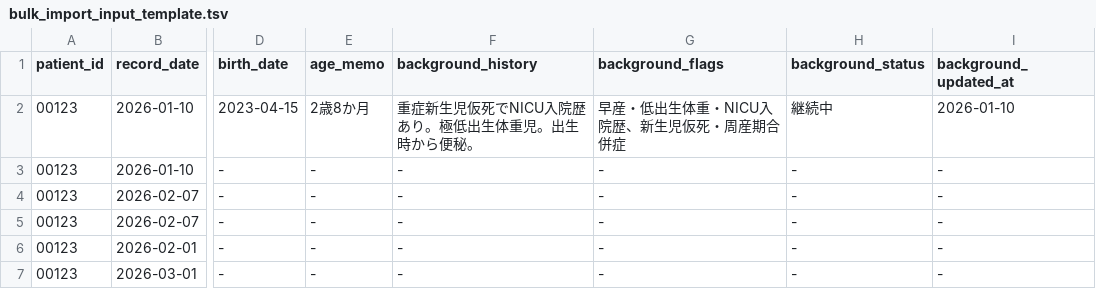
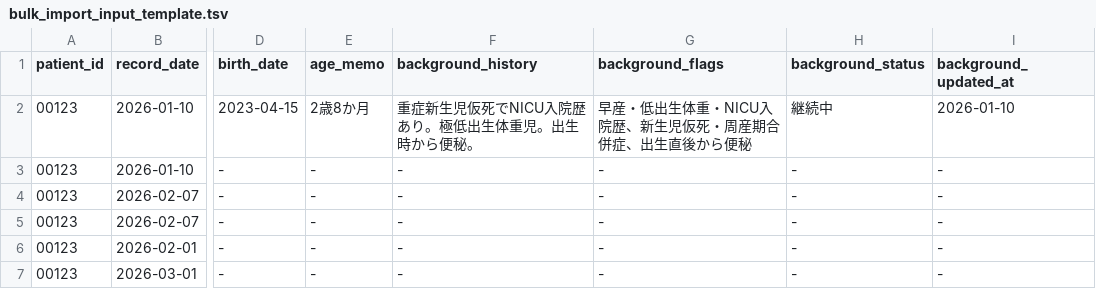
Before and after one commit to haman-360/constipation, a TSV file: bulk-import/bulk_import_input_template.tsv, drawn as a sheet; only a part is shown, gaps mark what is left out; the diff names each change by its address in the sheet, - before the commit and + after, or states it on an @@ line.

```diff
--- a/bulk-import/bulk_import_input_template.tsv
+++ b/bulk-import/bulk_import_input_template.tsv
-G2 (background_flags): 早産・低出生体重・NICU入院歴、新生児仮死・周産期合併症
+G2 (background_flags): 早産・低出生体重・NICU入院歴、新生児仮死・周産期合併症、出生直後から便秘
```
Also changed, not shown: bulk-import/patients_template.tsv, 5 other files.
